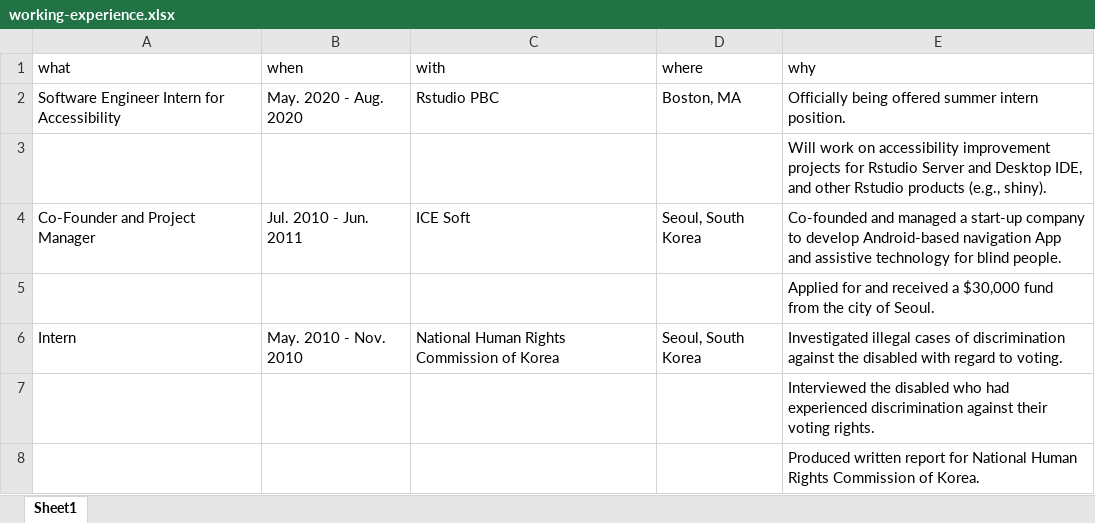
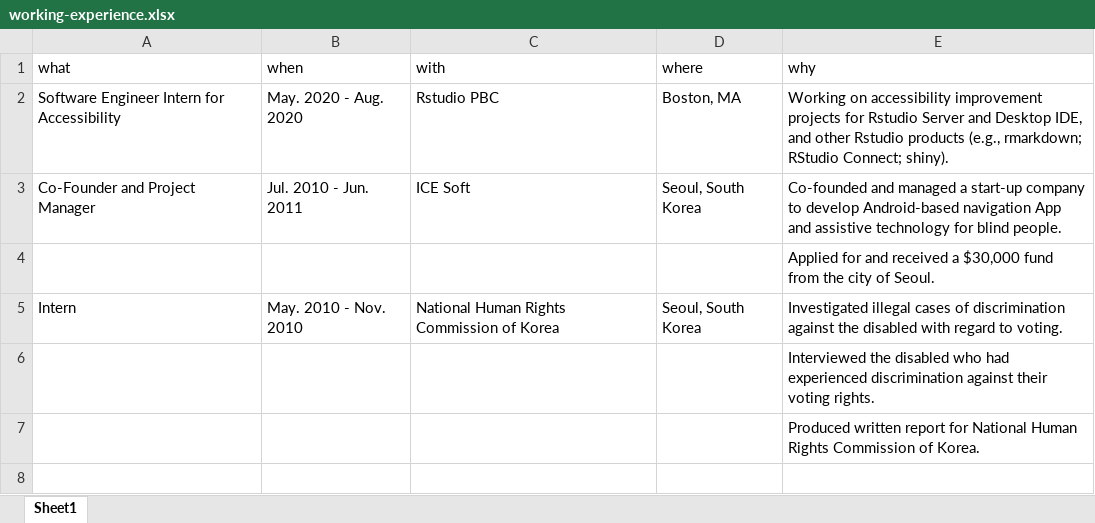
Before and after one commit to jooyoungseo/jy_CV, an Excel workbook: data/working-experience.xlsx, sheet Sheet1, drawn as a sheet; values as stored, in another font and other column widths than the file's, no borders; the diff names each change by its address in the sheet, - before the commit and + after, or states it on an @@ line.

```diff
--- a/data/working-experience.xlsx (sheet Sheet1)
+++ b/data/working-experience.xlsx (sheet Sheet1)
-E2 (why): Officially being offered summer intern position.
+E2 (why): Working on accessibility improvement projects for Rstudio Server and Desktop IDE, and other Rstudio products (e.g., rmarkdown; RStudio Connect; shiny).
-row 3:  |  |  |  | Will work on accessibility improvement projects for Rstudio Server and Desktop IDE, and other Rstudio products (e.g., shiny).
```
Also changed, not shown: 9 other files.
